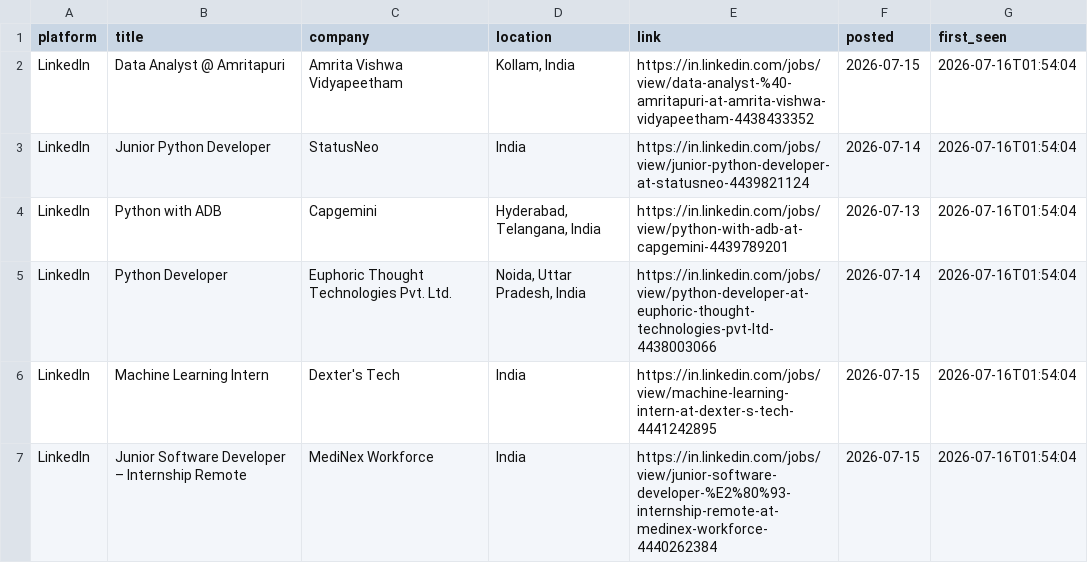
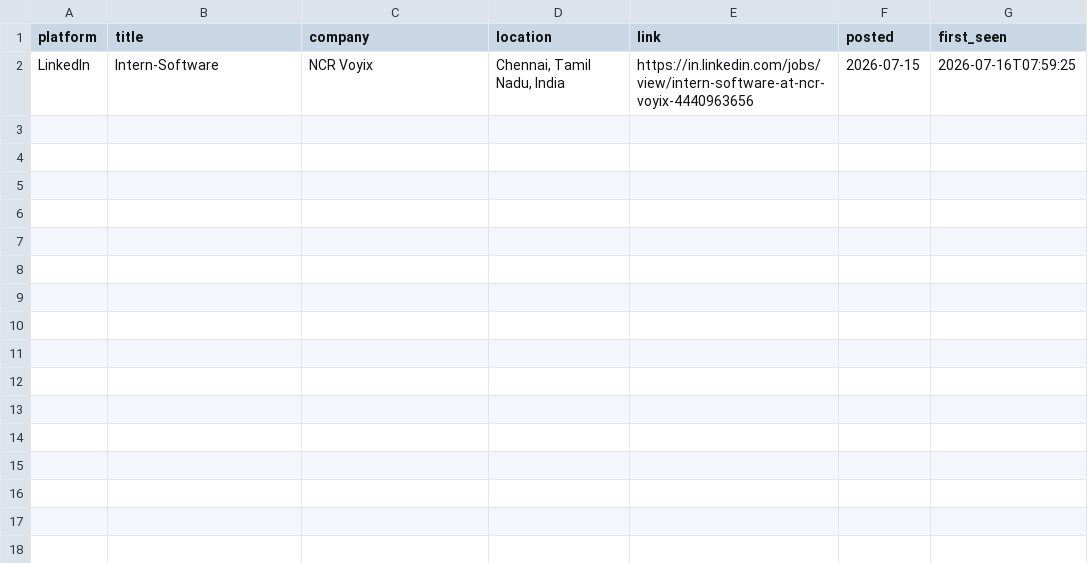
Before and after one commit to Kapilprajapat234/job-alert-bot, a CSV file: data/new_jobs_latest_run.csv, drawn as a sheet.

```diff
--- a/data/new_jobs_latest_run.csv
+++ b/data/new_jobs_latest_run.csv
@@ -1,7 +1,2 @@
 platform,title,company,location,link,posted,first_seen
-LinkedIn,Data Analyst @ Amritapuri,Amrita Vishwa Vidyapeetham,"Kollam, India",https://in.linkedin.com/jobs/view/data-analyst-%40-amritapuri-at-amrita-vishwa-vidyapeetham-4438433352,2026-07-15,2026-07-16T01:54:04
-LinkedIn,Junior Python Developer,StatusNeo,India,https://in.linkedin.com/jobs/view/junior-python-developer-at-statusneo-4439821124,2026-07-14,2026-07-16T01:54:04
-LinkedIn,Python with ADB,Capgemini,"Hyderabad, Telangana, India",https://in.linkedin.com/jobs/view/python-with-adb-at-capgemini-4439789201,2026-07-13,2026-07-16T01:54:04
-LinkedIn,Python Developer,Euphoric Thought Technologies Pvt. Ltd.,"Noida, Uttar Pradesh, India",https://in.linkedin.com/jobs/view/python-developer-at-euphoric-thought-technologies-pvt-ltd-4438003066,2026-07-14,2026-07-16T01:54:04
-LinkedIn,Machine Learning Intern,Dexter's Tech,India,https://in.linkedin.com/jobs/view/machine-learning-intern-at-dexter-s-tech-4441242895,2026-07-15,2026-07-16T01:54:04
-LinkedIn,Junior Software Developer – Internship Remote,MediNex Workforce,India,https://in.linkedin.com/jobs/view/junior-software-developer-%E2%80%93-internship-remote-at-medinex-workforce-4440262384,2026-07-15,2026-07-16T01:54:04
+LinkedIn,Intern-Software,NCR Voyix,"Chennai, Tamil Nadu, India",https://in.linkedin.com/jobs/view/intern-software-at-ncr-voyix-4440963656,2026-07-15,2026-07-16T07:59:25
```
Also changed, not shown: data/seen_jobs.csv, 1 other file.
